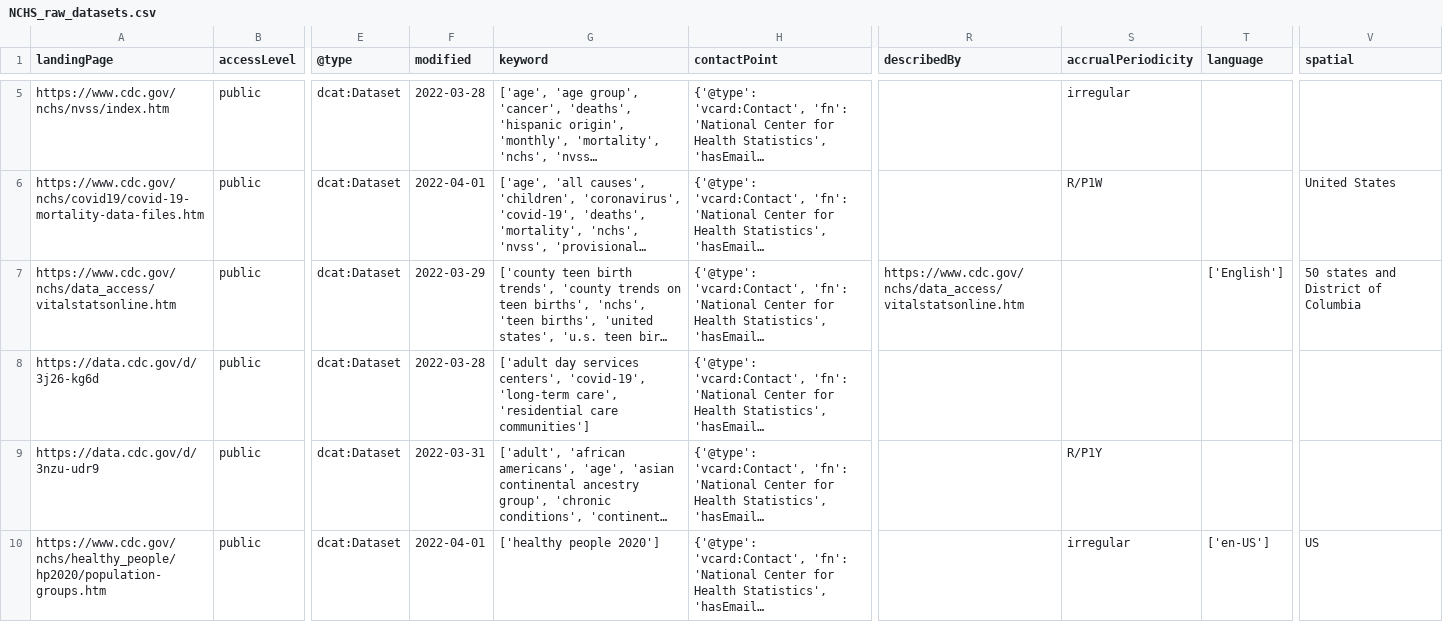
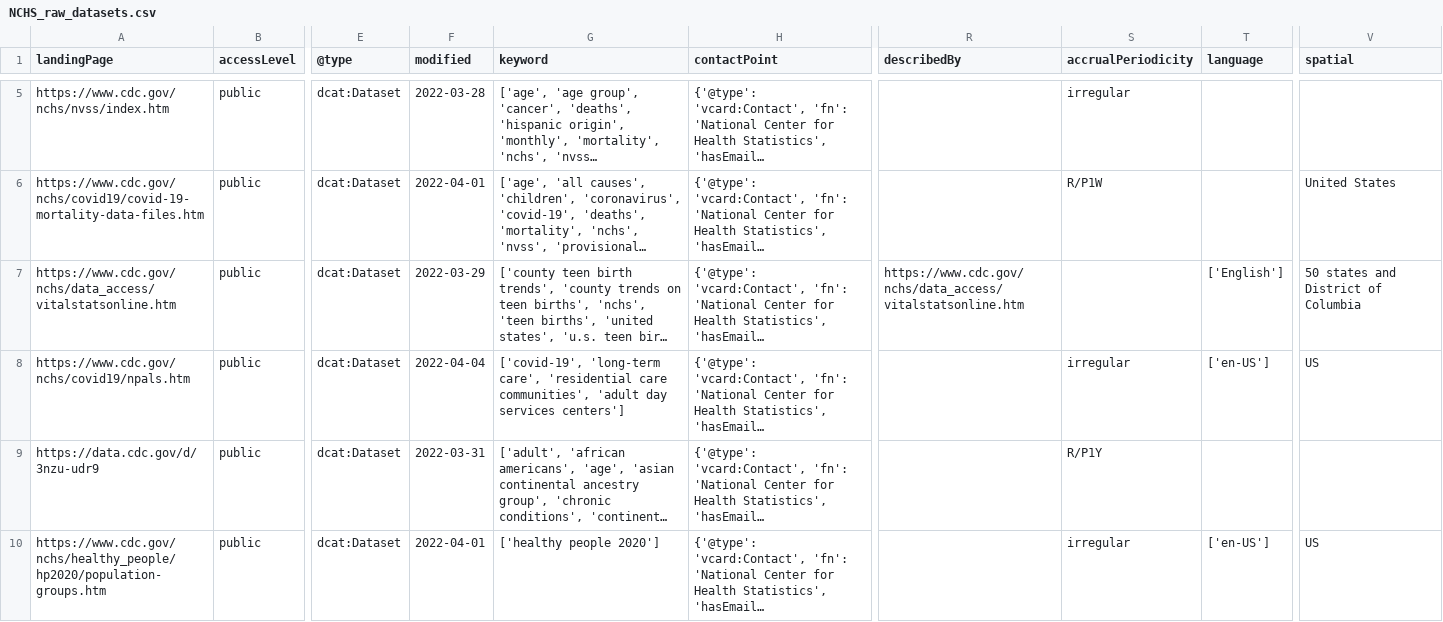
Before and after one commit to thoppe/NCHS-public-metadata-validator, a CSV file: NCHS_raw_datasets.csv, drawn as a sheet; only a part is shown, gaps mark what is left out; long unchanged cells end in …; the diff names each change by its address in the sheet, - before the commit and + after, or states it on an @@ line.

```diff
--- a/NCHS_raw_datasets.csv
+++ b/NCHS_raw_datasets.csv
-A8 (landingPage): https://data.cdc.gov/d/3j26-kg6d
+A8 (landingPage): https://www.cdc.gov/nchs/covid19/npals.htm
-F8 (modified): 2022-03-28
+F8 (modified): 2022-04-04
-G8 (keyword): ['adult day services centers', 'covid-19', 'long-term care', 'residential care communities']
+G8 (keyword): ['covid-19', 'long-term care', 'residential care communities', 'adult day services centers']
-S8 (accrualPeriodicity): (empty)
+S8 (accrualPeriodicity): irregular
-T8 (language): (empty)
+T8 (language): ['en-US']
-V8 (spatial): (empty)
+V8 (spatial): US
```
Also changed, not shown: 7 other files.
